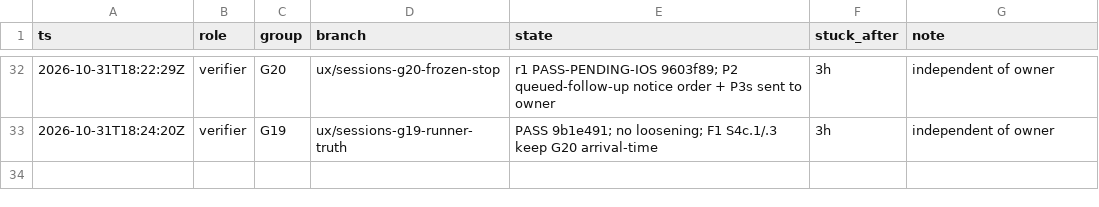
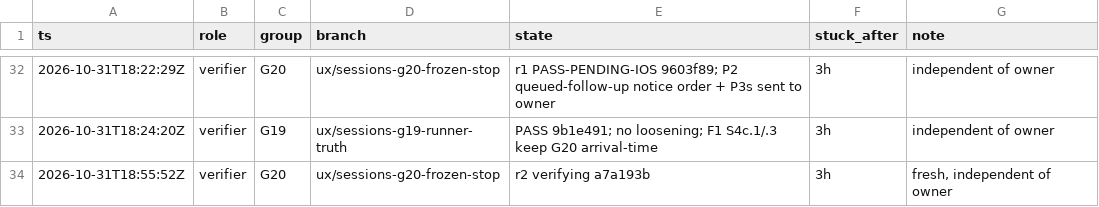
Before and after one commit to IamP5/claudio-bot, a TSV file: docs/ux-program/agents.tsv, drawn as a sheet; only a part is shown, gaps mark what is left out.

```diff
--- a/docs/ux-program/agents.tsv
+++ b/docs/ux-program/agents.tsv
@@ -33 +33,2 @@ ts	role	group	branch	state	stuck_after	note
 2026-10-31T18:24:20Z	verifier	G19	ux/sessions-g19-runner-truth	PASS 9b1e491; no loosening; F1 S4c.1/.3 keep G20 arrival-time	3h	independent of owner
+2026-10-31T18:55:52Z	verifier	G20	ux/sessions-g20-frozen-stop	r2 verifying a7a193b	3h	fresh, independent of owner
```
Also changed, not shown: docs/ux-program/decisions.tsv, 1 other file.
